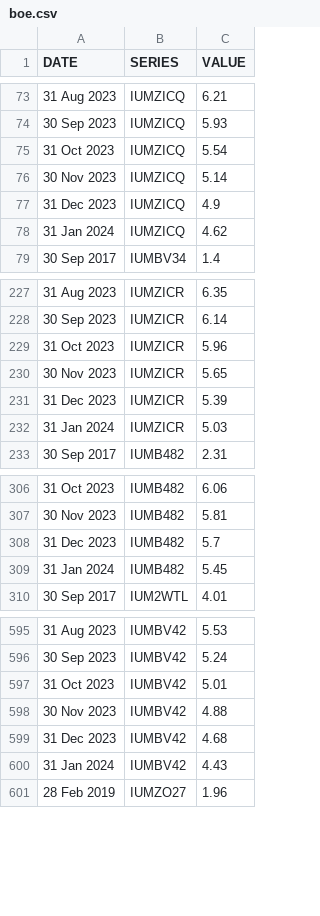
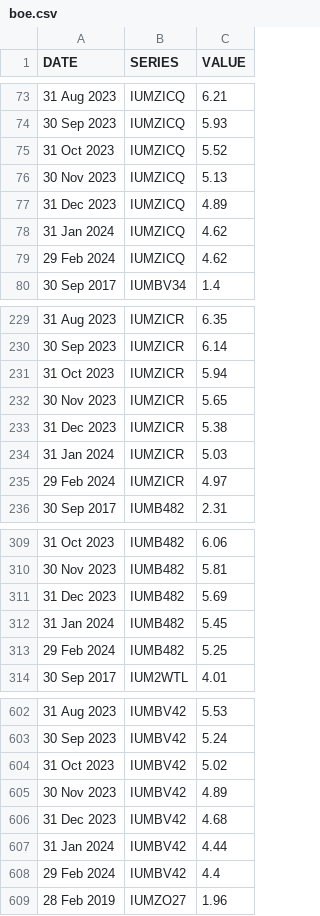
Before and after one commit to ONSdigital/bank-of-england-flat-data, a CSV file: boe.csv, drawn as a sheet; only a part is shown, gaps mark what is left out; the diff covers the shown part only.

```diff
--- a/boe.csv
+++ b/boe.csv
@@ -74,6 +74,7 @@ DATE,SERIES,VALUE
 30 Sep 2023,IUMZICQ,5.93
-31 Oct 2023,IUMZICQ,5.54
-30 Nov 2023,IUMZICQ,5.14
-31 Dec 2023,IUMZICQ,4.9
+31 Oct 2023,IUMZICQ,5.52
+30 Nov 2023,IUMZICQ,5.13
+31 Dec 2023,IUMZICQ,4.89
 31 Jan 2024,IUMZICQ,4.62
+29 Feb 2024,IUMZICQ,4.62
 30 Sep 2017,IUMBV34,1.4
@@ -228,6 +230,7 @@ DATE,SERIES,VALUE
 30 Sep 2023,IUMZICR,6.14
-31 Oct 2023,IUMZICR,5.96
+31 Oct 2023,IUMZICR,5.94
 30 Nov 2023,IUMZICR,5.65
-31 Dec 2023,IUMZICR,5.39
+31 Dec 2023,IUMZICR,5.38
 31 Jan 2024,IUMZICR,5.03
+29 Feb 2024,IUMZICR,4.97
 30 Sep 2017,IUMB482,2.31
@@ -307,4 +310,5 @@ DATE,SERIES,VALUE
 30 Nov 2023,IUMB482,5.81
-31 Dec 2023,IUMB482,5.7
+31 Dec 2023,IUMB482,5.69
 31 Jan 2024,IUMB482,5.45
+29 Feb 2024,IUMB482,5.25
 30 Sep 2017,IUM2WTL,4.01
@@ -596,6 +603,7 @@ DATE,SERIES,VALUE
 30 Sep 2023,IUMBV42,5.24
-31 Oct 2023,IUMBV42,5.01
-30 Nov 2023,IUMBV42,4.88
+31 Oct 2023,IUMBV42,5.02
+30 Nov 2023,IUMBV42,4.89
 31 Dec 2023,IUMBV42,4.68
-31 Jan 2024,IUMBV42,4.43
+31 Jan 2024,IUMBV42,4.44
+29 Feb 2024,IUMBV42,4.4
 28 Feb 2019,IUMZO27,1.96
```
Also changed, not shown: 5 added rows and 15 edited cells elsewhere in this file, 1 other file.
